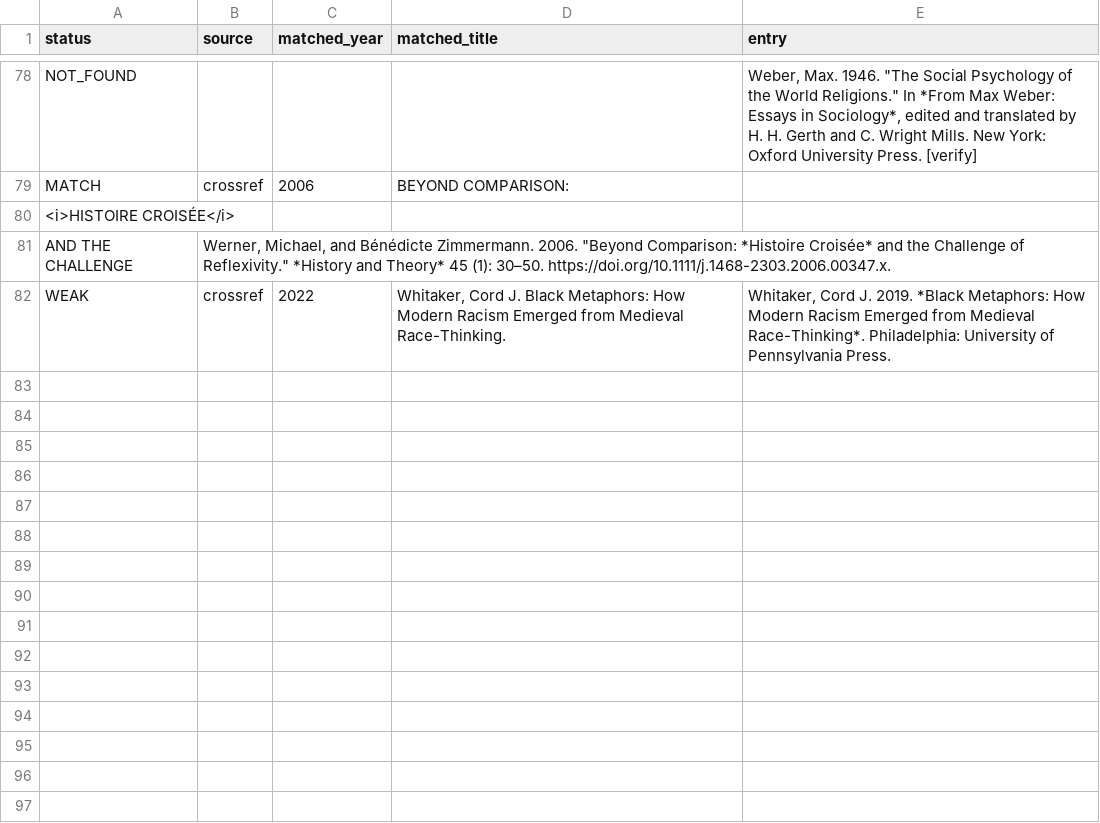
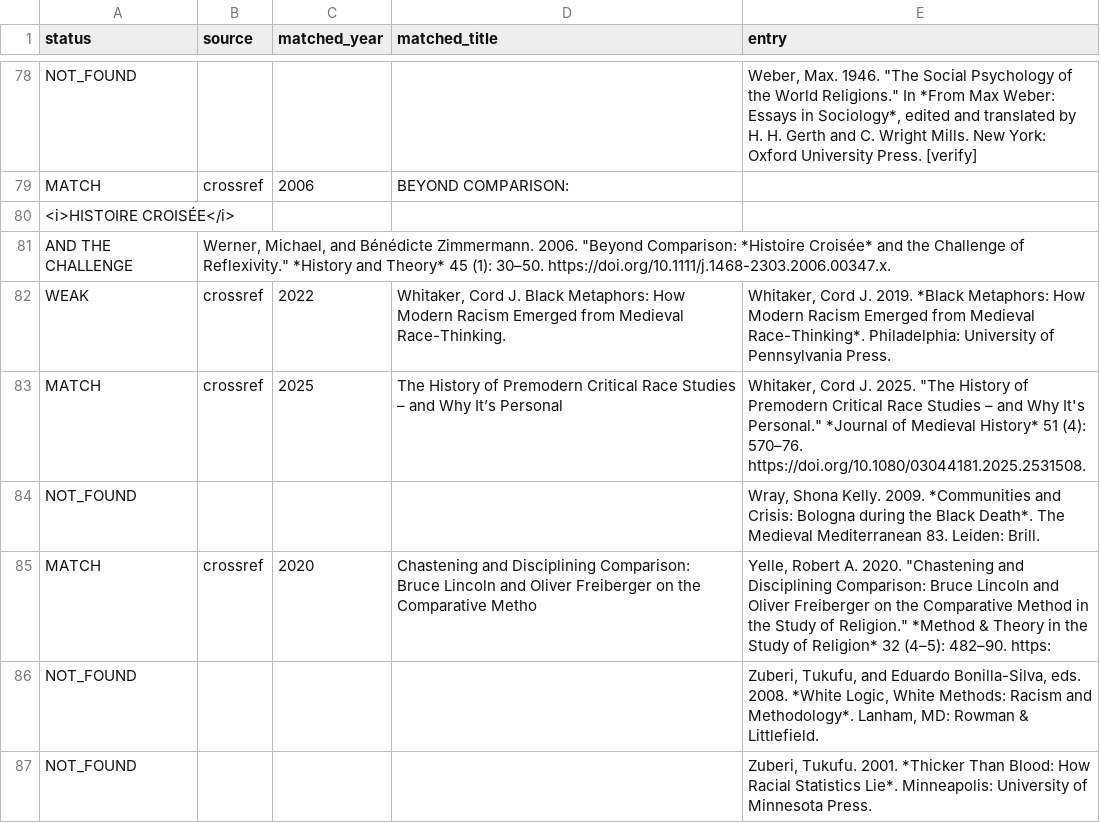
Before and after one commit to maurice1128/maurice1128.github.io, a TSV file: reports/audit/11_methodology_refcheck.tsv, drawn as a sheet; only a part is shown, gaps mark what is left out; the diff names each change by its address in the sheet, - before the commit and + after, or states it on an @@ line.

```diff
--- a/reports/audit/11_methodology_refcheck.tsv
+++ b/reports/audit/11_methodology_refcheck.tsv
+row 83: MATCH | crossref | 2025 | The History of Premodern Critical Race Studies – and Why It’s Personal | Whitaker, Cord J. 2025. "The History of Premodern Critical Race Studies – and Why It's Personal." *Journal of Medieval History* 51 (4): 570–76. https://doi.org/10.1080/03044181.2025.2531508.
+row 84: NOT_FOUND |  |  |  | Wray, Shona Kelly. 2009. *Communities and Crisis: Bologna during the Black Death*. The Medieval Mediterranean 83. Leiden: Brill.
+row 85: MATCH | crossref | 2020 | Chastening and Disciplining Comparison: Bruce Lincoln and Oliver Freiberger on the Comparative Metho | Yelle, Robert A. 2020. "Chastening and Disciplining Comparison: Bruce Lincoln and Oliver Freiberger on the Comparative Method in the Study of Religion." *Method & Theory in the Study of Religion* 32 (4–5): 482–90. https:
+row 86: NOT_FOUND |  |  |  | Zuberi, Tukufu, and Eduardo Bonilla-Silva, eds. 2008. *White Logic, White Methods: Racism and Methodology*. Lanham, MD: Rowman & Littlefield.
+row 87: NOT_FOUND |  |  |  | Zuberi, Tukufu. 2001. *Thicker Than Blood: How Racial Statistics Lie*. Minneapolis: University of Minnesota Press.
```
Also changed, not shown: 8 other files.
